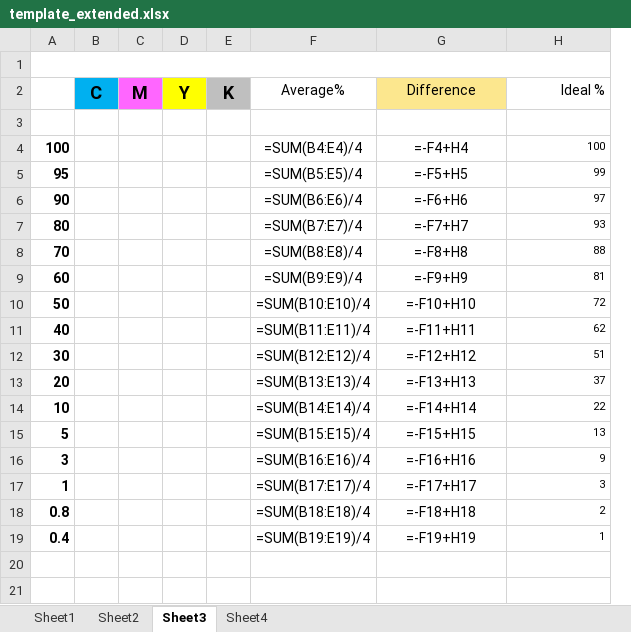
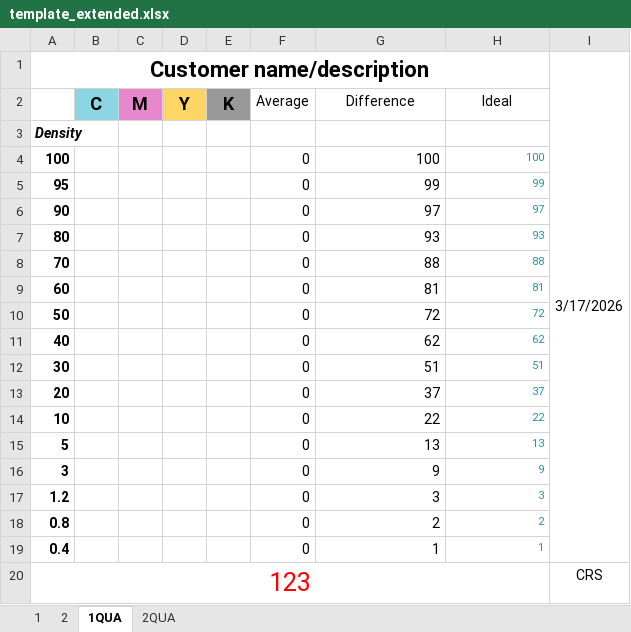
Before and after one commit to rgb-b/xrite-export, an Excel workbook: assets/template_extended.xlsx, sheet 1QUA, drawn as a sheet; values as stored, in another font and other column widths than the file's, no borders; formulas without a stored value are shown as written; removed rows and columns are numbered as before the commit, all else as after; the diff names each change by its address in the sheet, - before the commit and + after, or states it on an @@ line.

Commit message:
Fix Excel step row alignment and template label errors
- Write 100s explicitly to the 100% step row; shift all entered readings
  up by one so steps[1] (95%) lands at step_start_row instead of +1
- Drop num_steps param from write_steps — drive loop from slice length
  so the last step row (0.4%) is never silently dropped
- Fix template A19/A39 label: 0.04 → 0.4 in both extended sheets
- Add web port: axum server, companion bridge, embedded index.html

```diff
--- a/assets/template_extended.xlsx (sheet 1QUA)
+++ b/assets/template_extended.xlsx (sheet 1QUA)
-sheet tab: Sheet1
+sheet tab: 1
-sheet tab: Sheet2
+sheet tab: 2
-sheet tab: Sheet3
+sheet tab: 1QUA
-sheet tab: Sheet4
+sheet tab: 2QUA
-column F (Average%), rows 4-16: =SUM(B4:E4)/4 | =SUM(B5:E5)/4 | =SUM(B6:E6)/4 | =SUM(B7:E7)/4 | =SUM(B8:E8)/4 | =SUM(B9:E9)/4 | =SUM(B10:E10)/4 | =SUM(B11:E11)/4 | =SUM(B12:E12)/4 | =SUM(B13:E13)/4 | =SUM(B14:E14)/4 | =SUM(B15:E15)/4 | =SUM(B16:E16)/4; rows 18-19: =SUM(B18:E18)/4 | =SUM(B19:E19)/4
+column F (Average), rows 4-16: all 0; rows 18-19: 0 | 0
+column I, row 1: 3/17/2026
-row 1: (empty)
+row 1: Customer name/description |  |  |  |  |  |  |  | 3/17/2026
-B2 fill: #00B0F0
+B2 fill: #8CD6E4
-C2 fill: #FF66FF
+C2 fill: #E787CE
-D2 fill: #FFFF00
+D2 fill: #FFD663
-E2 fill: #BFBFBF
+E2 fill: #989898
-G2 fill: #FCE78E
+G2 fill: none
-H2: Ideal %
+H2: Ideal
-H2 alignment: right
+H2 alignment: center
-A3: (empty)
+A3: Density
-G4 (Difference): =-F4+H4
+G4 (Difference): 100
-G4:G16 alignment: center
+G4:G16 alignment: right
-H4:H16 text colour: black
+H4:H16 text colour: #2791A6
-G5 (Difference): =-F5+H5
+G5 (Difference): 99
-G6 (Difference): =-F6+H6
+G6 (Difference): 97
-G7 (Difference): =-F7+H7
+G7 (Difference): 93
-G8 (Difference): =-F8+H8
+G8 (Difference): 88
-G9 (Difference): =-F9+H9
+G9 (Difference): 81
-G10 (Difference): =-F10+H10
+G10 (Difference): 72
-G11 (Difference): =-F11+H11
+G11 (Difference): 62
-G12 (Difference): =-F12+H12
+G12 (Difference): 51
-G13 (Difference): =-F13+H13
+G13 (Difference): 37
-G14 (Difference): =-F14+H14
+G14 (Difference): 22
-G15 (Difference): =-F15+H15
+G15 (Difference): 13
-G16 (Difference): =-F16+H16
+G16 (Difference): 9
-row 17: 1 |  |  |  |  | =SUM(B17:E17)/4 | =-F17+H17 | 3
+row 17: 1.2 |  |  |  |  | 0 | 3 | 3
-G18 (Difference): =-F18+H18
+G18 (Difference): 2
-G18:G19 alignment: center
+G18:G19 alignment: right
-H18:H19 text colour: black
+H18:H19 text colour: #2791A6
-G19 (Difference): =-F19+H19
+G19 (Difference): 1
+row 20: 123 |  |  |  |  |  |  |  | CRS
```
Also changed, not shown: sheet 2, sheet 2QUA, sheet 1, 8 other files.
